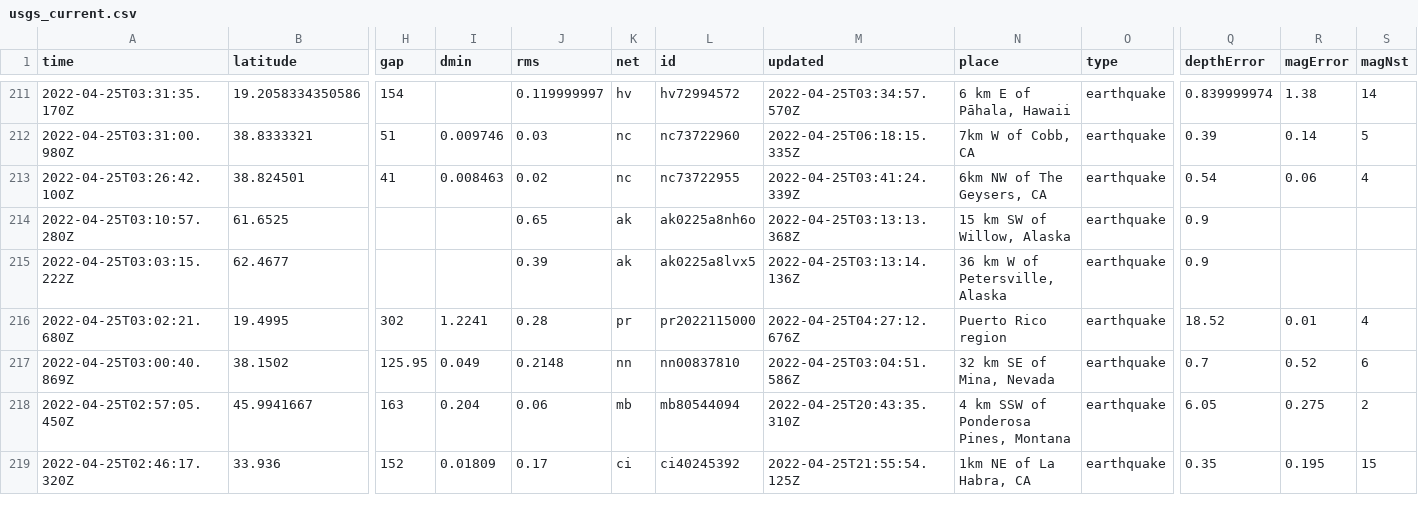
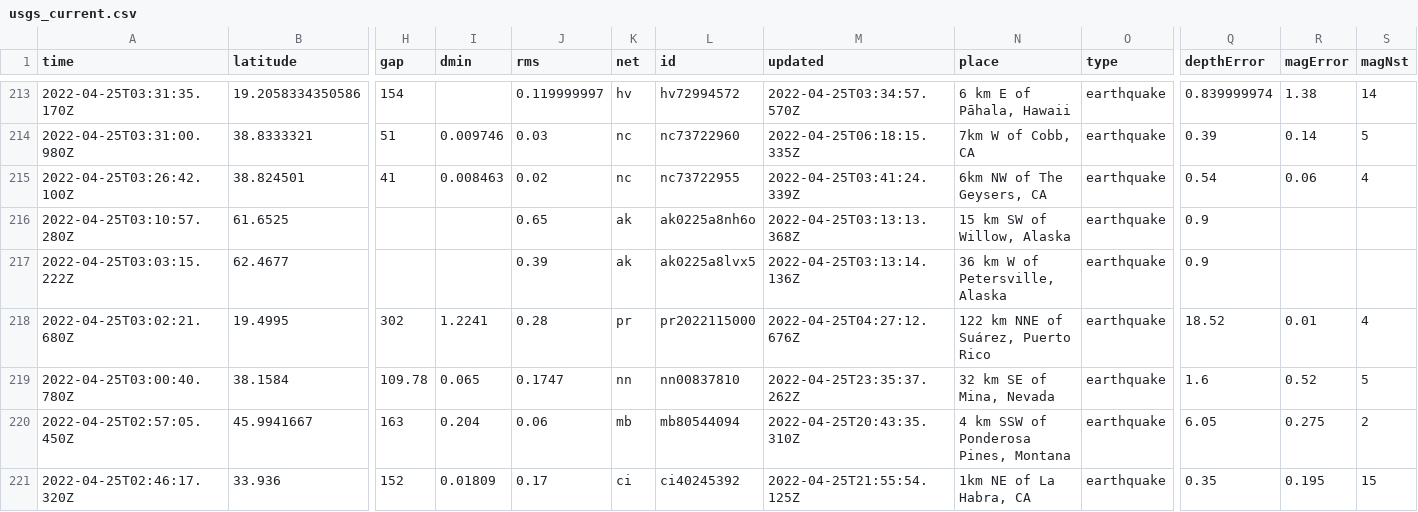
Before and after one commit to adriandgarcia/nicar2022_github_actions, a CSV file: usgs_current.csv, drawn as a sheet; only a part is shown, gaps mark what is left out; removed rows and columns are numbered as before the commit, all else as after; rows hold the shown columns only; the diff covers the shown part only; the diff names each change by its address in the sheet, - before the commit and + after, or states it on an @@ line.

```diff
--- a/usgs_current.csv
+++ b/usgs_current.csv
-N218 (place): Puerto Rico region
+N218 (place): 122 km NNE of Suárez, Puerto Rico
-row 217: 2022-04-25T03:00:40.869Z | 38.1502 | 125.95 | 0.049 | 0.2148 | nn | nn00837810 | 2022-04-25T03:04:51.586Z | 32 km SE of Mina, Nevada | earthquake | 0.7 | 0.52 | 6
+row 219: 2022-04-25T03:00:40.780Z | 38.1584 | 109.78 | 0.065 | 0.1747 | nn | nn00837810 | 2022-04-25T23:35:37.262Z | 32 km SE of Mina, Nevada | earthquake | 1.6 | 0.52 | 5
```
Also changed, not shown: 2 added rows, 5 removed rows and 11 edited cells elsewhere in this file, 1 other file.
